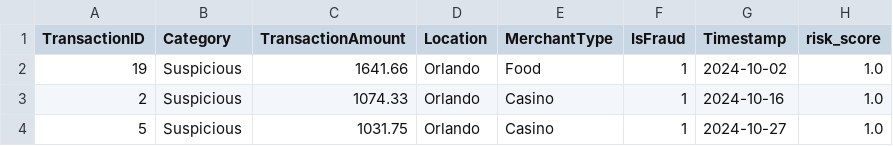
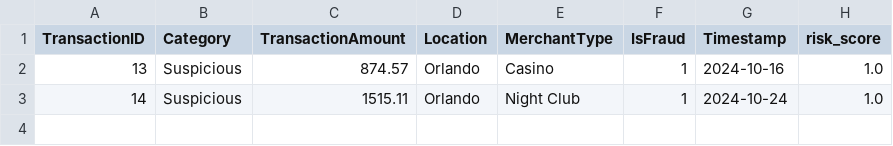
Before and after one commit to nickiesethi/Financial-Fraud-Detection-, a CSV file: transactions_to_review.csv, drawn as a sheet.

```diff
--- a/transactions_to_review.csv
+++ b/transactions_to_review.csv
@@ -1,4 +1,3 @@
 TransactionID,Category,TransactionAmount,Location,MerchantType,IsFraud,Timestamp,risk_score
-19,Suspicious,1641.66,Orlando,Food,1,2024-10-02,1.0
-2,Suspicious,1074.33,Orlando,Casino,1,2024-10-16,1.0
-5,Suspicious,1031.75,Orlando,Casino,1,2024-10-27,1.0
+13,Suspicious,874.57,Orlando,Casino,1,2024-10-16,1.0
+14,Suspicious,1515.11,Orlando,Night Club,1,2024-10-24,1.0
```
Also changed, not shown: transactions.csv, 1 other file.
